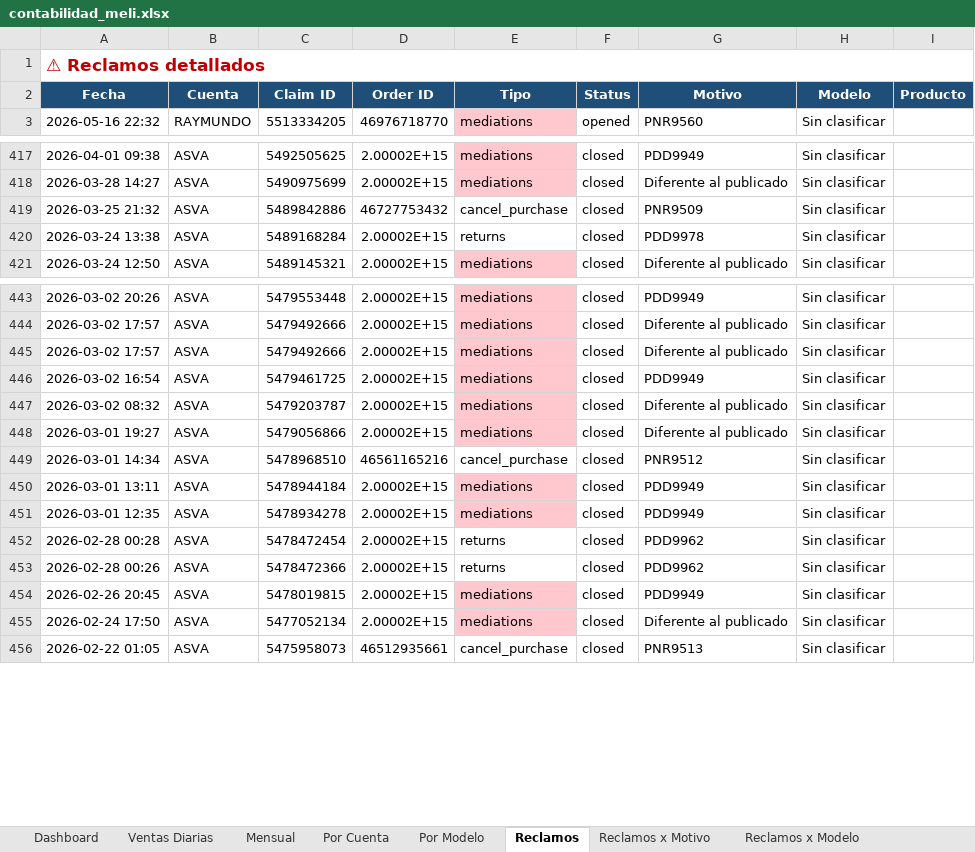
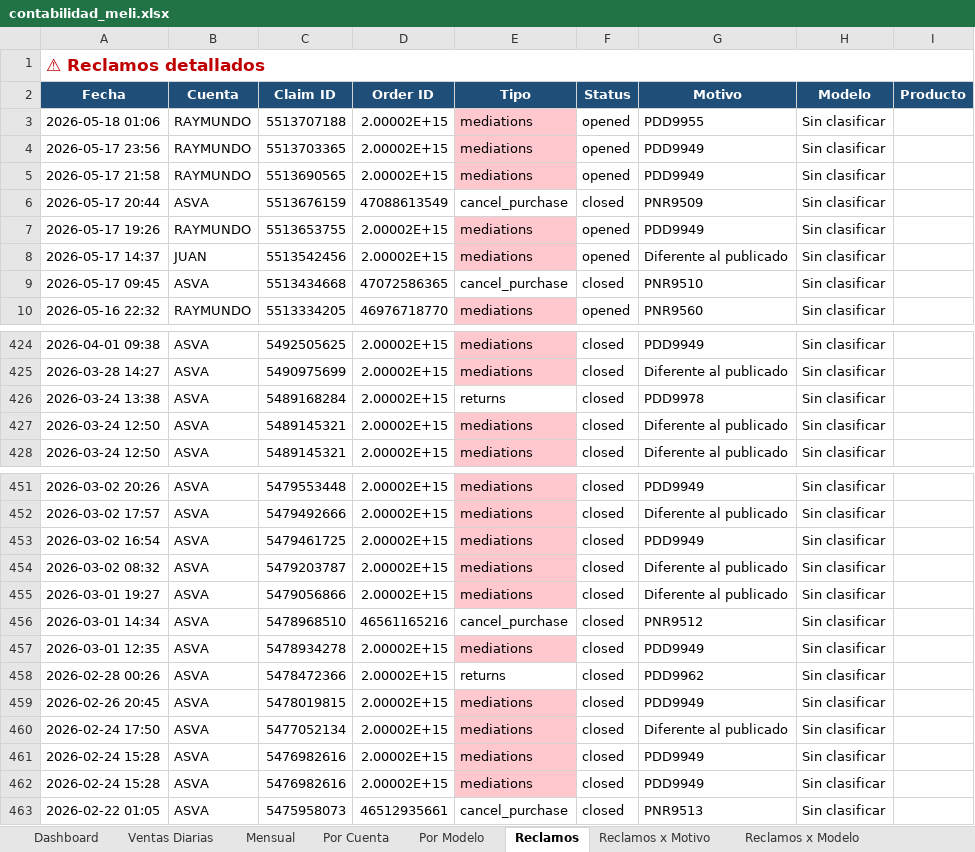
Before and after one commit to kxmwnzbzhn-spec/meli-autoresponder, an Excel workbook: contabilidad_meli.xlsx, sheet Reclamos, drawn as a sheet; only a part is shown, gaps mark what is left out; values as stored, in another font and other column widths than the file's, no borders; removed rows and columns are numbered as before the commit, all else as after; the diff covers the shown part only; the diff names each change by its address in the sheet, - before the commit and + after, or states it on an @@ line.

Commit message:
accounting cierre 2026-05-17

```diff
--- a/contabilidad_meli.xlsx (sheet Reclamos)
+++ b/contabilidad_meli.xlsx (sheet Reclamos)
+row 3: 2026-05-18 01:06 | RAYMUNDO | 5513707188 | 2.00002E+15 | mediations | opened | PDD9955 | Sin clasificar
+row 4: 2026-05-17 23:56 | RAYMUNDO | 5513703365 | 2.00002E+15 | mediations | opened | PDD9949 | Sin clasificar
+row 5: 2026-05-17 21:58 | RAYMUNDO | 5513690565 | 2.00002E+15 | mediations | opened | PDD9949 | Sin clasificar
+row 6: 2026-05-17 20:44 | ASVA | 5513676159 | 47088613549 | cancel_purchase | closed | PNR9509 | Sin clasificar
+row 7: 2026-05-17 19:26 | RAYMUNDO | 5513653755 | 2.00002E+15 | mediations | opened | PDD9949 | Sin clasificar
+row 8: 2026-05-17 14:37 | JUAN | 5513542456 | 2.00002E+15 | mediations | opened | Diferente al publicado | Sin clasificar
+row 9: 2026-05-17 09:45 | ASVA | 5513434668 | 47072586365 | cancel_purchase | closed | PNR9510 | Sin clasificar
-row 419: 2026-03-25 21:32 | ASVA | 5489842886 | 46727753432 | cancel_purchase | closed | PNR9509 | Sin clasificar
+row 427: 2026-03-24 12:50 | ASVA | 5489145321 | 2.00002E+15 | mediations | closed | Diferente al publicado | Sin clasificar
-row 445: 2026-03-02 17:57 | ASVA | 5479492666 | 2.00002E+15 | mediations | closed | Diferente al publicado | Sin clasificar
-row 450: 2026-03-01 13:11 | ASVA | 5478944184 | 2.00002E+15 | mediations | closed | PDD9949 | Sin clasificar
-row 452: 2026-02-28 00:28 | ASVA | 5478472454 | 2.00002E+15 | returns | closed | PDD9962 | Sin clasificar
+row 461: 2026-02-24 15:28 | ASVA | 5476982616 | 2.00002E+15 | mediations | closed | PDD9949 | Sin clasificar
+row 462: 2026-02-24 15:28 | ASVA | 5476982616 | 2.00002E+15 | mediations | closed | PDD9949 | Sin clasificar
```
Also changed, not shown: 11 added rows, 8 removed rows and 3 edited cells elsewhere in this sheet, sheet Ventas Diarias, sheet Dashboard, sheet Por Cuenta, sheet Reclamos x Motivo, sheet Mensual, sheet Por Modelo, 1 more sheet.
